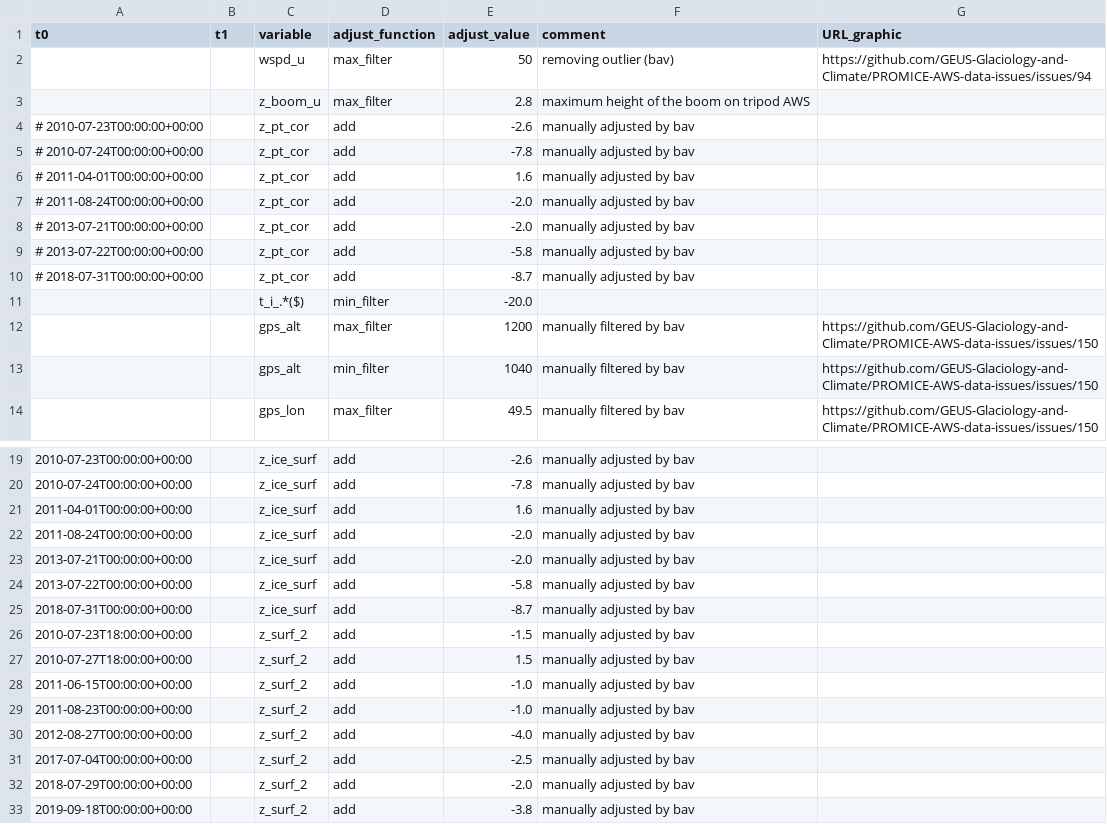
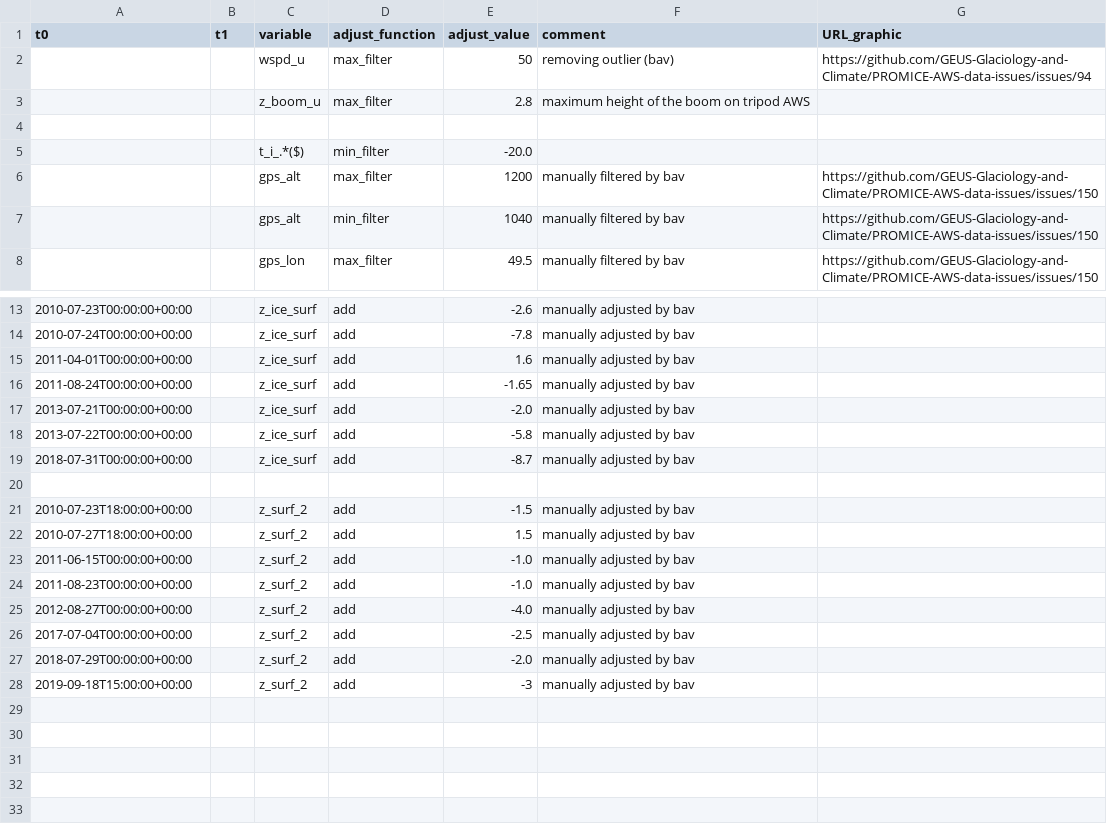
Before and after one commit to GEUS-Glaciology-and-Climate/PROMICE-AWS-data-issues, a CSV file: adjustments/NUK_U.csv, drawn as a sheet; only a part is shown, gaps mark what is left out.

```diff
--- a/adjustments/NUK_U.csv
+++ b/adjustments/NUK_U.csv
@@ -3,9 +3,3 @@ t0,t1,variable,adjust_function,adjust_value,comment,URL_graphic
 ,,z_boom_u,max_filter,2.8, maximum height of the boom on tripod AWS,
-# 2010-07-23T00:00:00+00:00,,z_pt_cor,add,-2.6,manually adjusted by bav,
-# 2010-07-24T00:00:00+00:00,,z_pt_cor,add,-7.8,manually adjusted by bav,
-# 2011-04-01T00:00:00+00:00,,z_pt_cor,add,1.6,manually adjusted by bav,
-# 2011-08-24T00:00:00+00:00,,z_pt_cor,add,-2.0,manually adjusted by bav,
-# 2013-07-21T00:00:00+00:00,,z_pt_cor,add,-2.0,manually adjusted by bav,
-# 2013-07-22T00:00:00+00:00,,z_pt_cor,add,-5.8,manually adjusted by bav,
-# 2018-07-31T00:00:00+00:00,,z_pt_cor,add,-8.7,manually adjusted by bav,
+
 ,,t_i_.*($),min_filter,-20.0,,
@@ -21,3 +15,3 @@ t0,t1,variable,adjust_function,adjust_value,comment,URL_graphic
 2011-04-01T00:00:00+00:00,,z_ice_surf,add,1.6,manually adjusted by bav,
-2011-08-24T00:00:00+00:00,,z_ice_surf,add,-2.0,manually adjusted by bav,
+2011-08-24T00:00:00+00:00,,z_ice_surf,add,-1.65,manually adjusted by bav,
 2013-07-21T00:00:00+00:00,,z_ice_surf,add,-2.0,manually adjusted by bav,
@@ -25,2 +19,3 @@ t0,t1,variable,adjust_function,adjust_value,comment,URL_graphic
 2018-07-31T00:00:00+00:00,,z_ice_surf,add,-8.7,manually adjusted by bav,
+
 2010-07-23T18:00:00+00:00,,z_surf_2,add,-1.5,manually adjusted by bav,
@@ -32,2 +27,2 @@ t0,t1,variable,adjust_function,adjust_value,comment,URL_graphic
 2018-07-29T00:00:00+00:00,,z_surf_2,add,-2.0,manually adjusted by bav,
-2019-09-18T00:00:00+00:00,,z_surf_2,add,-3.8,manually adjusted by bav,
+2019-09-18T15:00:00+00:00,,z_surf_2,add,-3,manually adjusted by bav,
```
Also changed, not shown: adjustments/NUK_L.csv, adjustments/NUK_N.csv, 8 other files.
